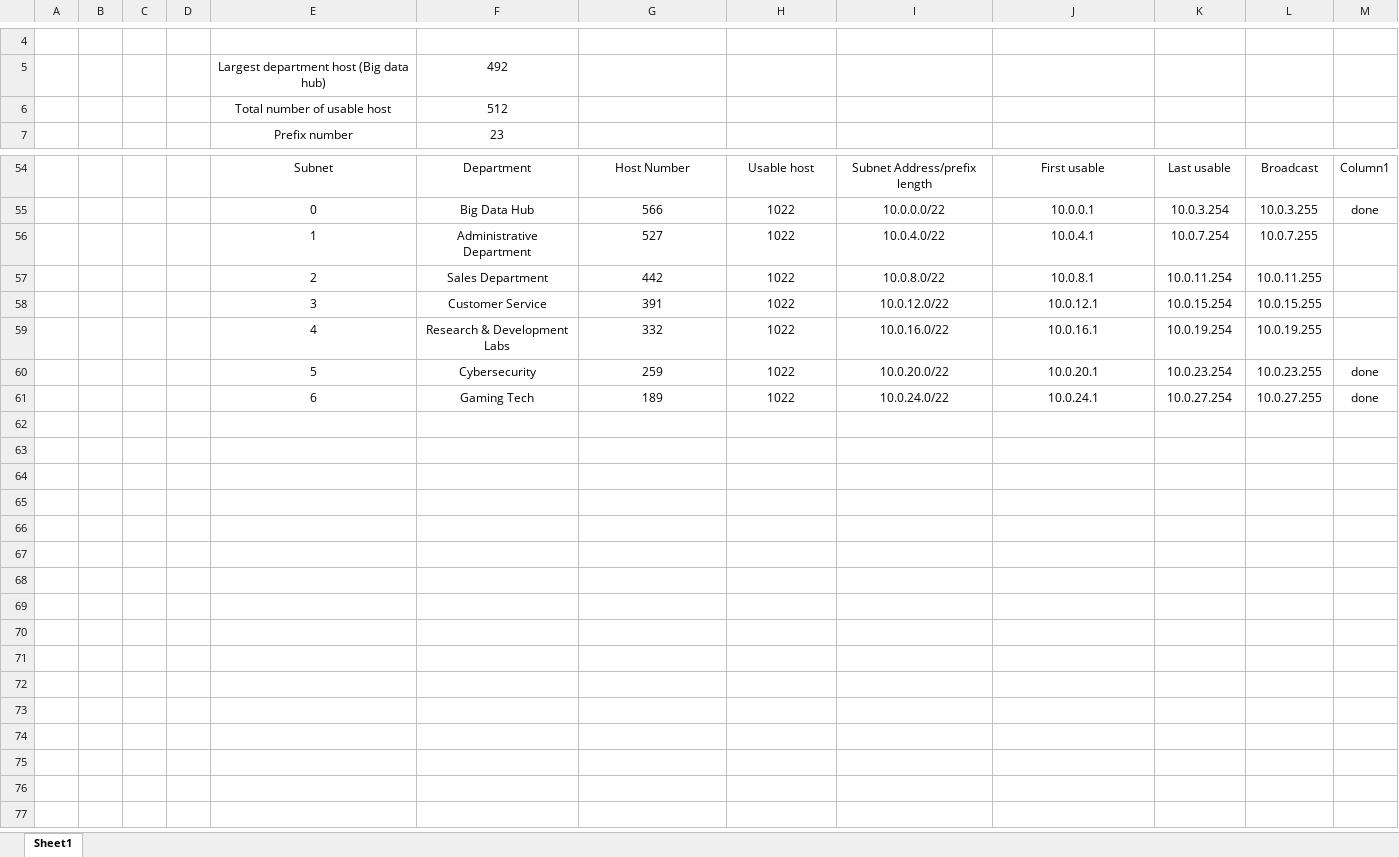
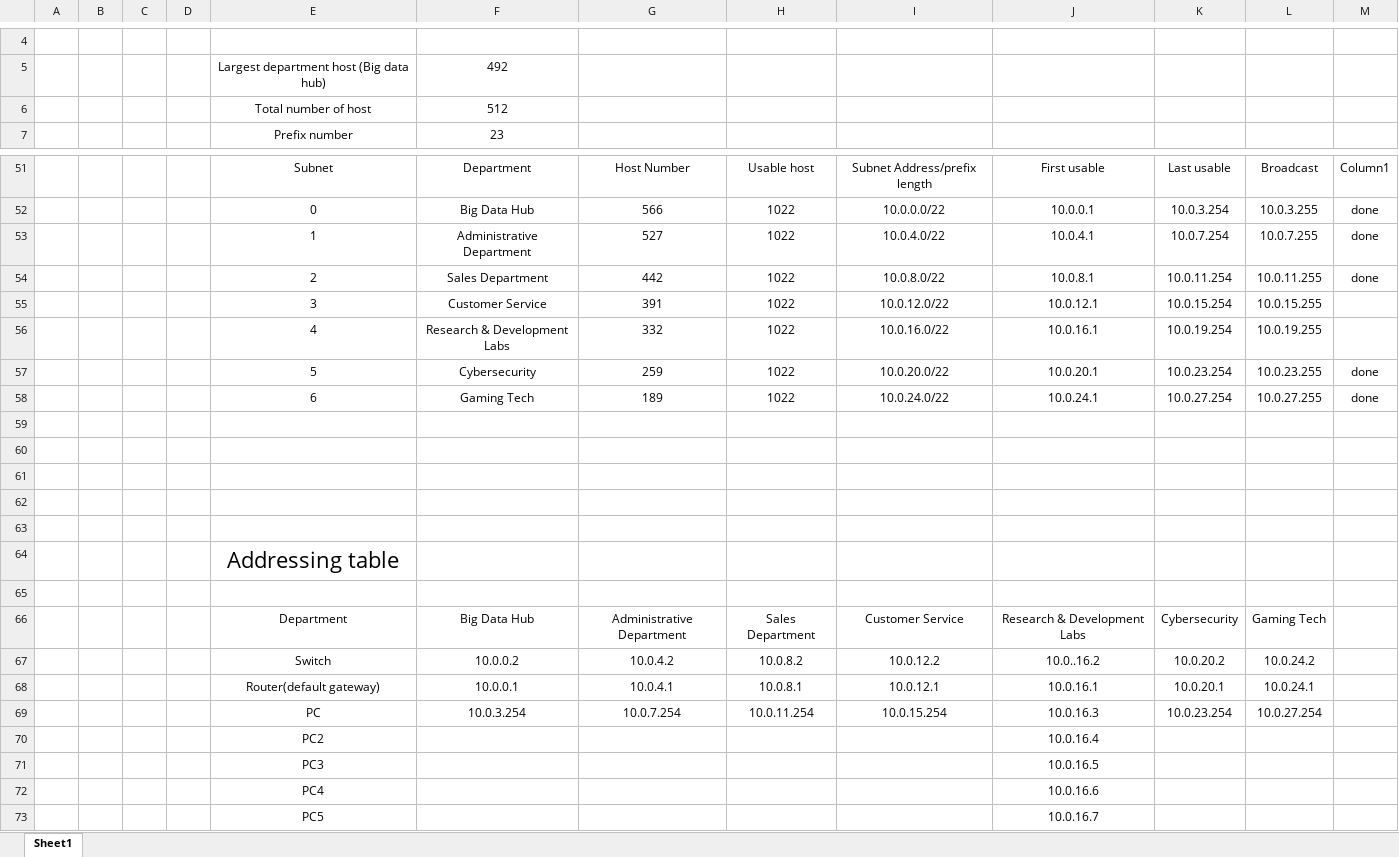
Before and after one commit to nomom/Networking, an Excel workbook: tables.xlsx, sheet Sheet1, drawn as a sheet; only a part is shown, gaps mark what is left out; values as stored, in another font and other column widths than the file's, no borders; table styles not drawn; addresses are those after the commit; the diff covers the shown part only; the diff names each change by its address in the sheet, - before the commit and + after, or states it on an @@ line.

```diff
--- a/tables.xlsx (sheet Sheet1)
+++ b/tables.xlsx (sheet Sheet1)
-E6: Total number of usable host
+E6: Total number of host
-M53:M54: (empty)
+M53:M54: done
+row 59: (empty)
+row 60: (empty)
+row 61: (empty)
+row 62: (empty)
+row 63: (empty)
+row 64:  |  |  |  | Addressing table
+row 65: (empty)
+row 66:  |  |  |  | Department | Big Data Hub | Administrative Department | Sales Department | Customer Service | Research & Development Labs | Cybersecurity | Gaming Tech
+row 67:  |  |  |  | Switch | 10.0.0.2 | 10.0.4.2 | 10.0.8.2 | 10.0.12.2 | 10.0..16.2 | 10.0.20.2 | 10.0.24.2
+row 68:  |  |  |  | Router(default gateway) | 10.0.0.1 | 10.0.4.1 | 10.0.8.1 | 10.0.12.1 | 10.0.16.1 | 10.0.20.1 | 10.0.24.1
+row 69:  |  |  |  | PC | 10.0.3.254 | 10.0.7.254 | 10.0.11.254 | 10.0.15.254 | 10.0.16.3 | 10.0.23.254 | 10.0.27.254
+row 70:  |  |  |  | PC2 |  |  |  |  | 10.0.16.4
+row 71:  |  |  |  | PC3 |  |  |  |  | 10.0.16.5
+row 72:  |  |  |  | PC4 |  |  |  |  | 10.0.16.6
+row 73:  |  |  |  | PC5 |  |  |  |  | 10.0.16.7
```
Also changed, not shown: 3 removed rows, 3 moved rows and cell formats elsewhere in this sheet, 2 other files.
